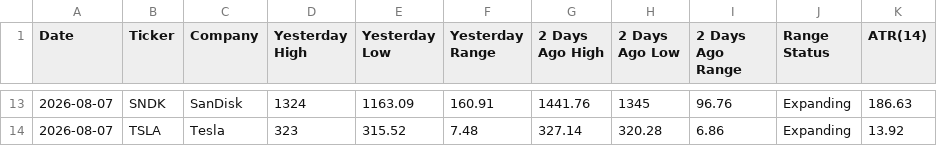
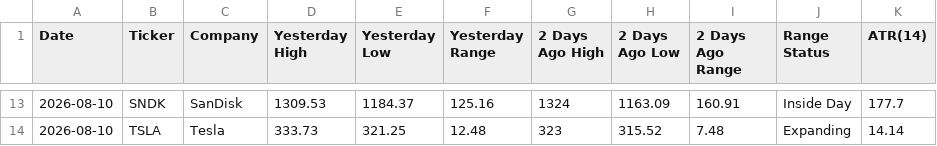
Before and after one commit to manriquezfernando/premarket-dashboard, a CSV file: latest.csv, drawn as a sheet; only a part is shown, gaps mark what is left out; the diff covers the shown part only.

```diff
--- a/latest.csv
+++ b/latest.csv
@@ -13,2 +13,2 @@ Date,Ticker,Company,Yesterday High,Yesterday Low,Yesterday Range,2 Days Ago High
-2026-08-07,SNDK,SanDisk,1324,1163.09,160.91,1441.76,1345,96.76,Expanding,186.63
-2026-08-07,TSLA,Tesla,323,315.52,7.48,327.14,320.28,6.86,Expanding,13.92
+2026-08-10,SNDK,SanDisk,1309.53,1184.37,125.16,1324,1163.09,160.91,Inside Day,177.7
+2026-08-10,TSLA,Tesla,333.73,321.25,12.48,323,315.52,7.48,Expanding,14.14
```
Also changed, not shown: 97 edited cells elsewhere in this file.
